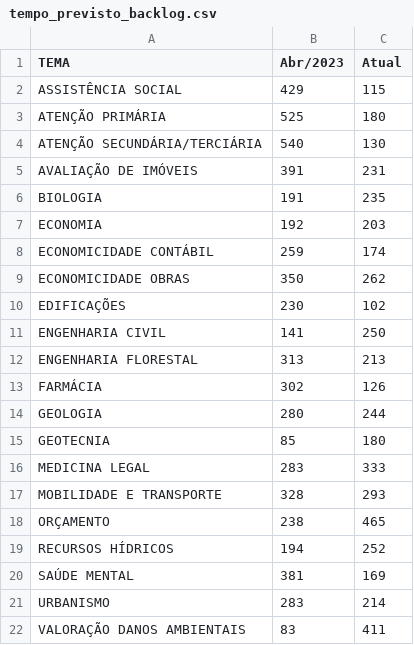
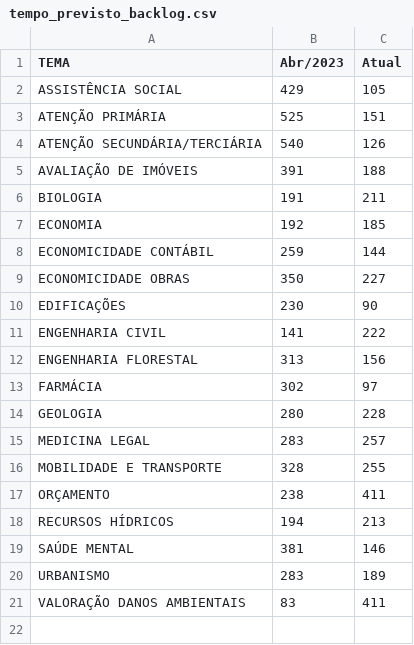
Before and after one commit to pedropaixaomprj/datawrapper-gate, a CSV file: tempo_previsto_backlog.csv, drawn as a sheet.

Commit message:
Dados de acervo atualizados

```diff
--- a/tempo_previsto_backlog.csv
+++ b/tempo_previsto_backlog.csv
@@ -1,22 +1,21 @@
 TEMA,Abr/2023,Atual
-ASSISTÊNCIA SOCIAL,429,115
-ATENÇÃO PRIMÁRIA,525,180
-ATENÇÃO SECUNDÁRIA/TERCIÁRIA,540,130
-AVALIAÇÃO DE IMÓVEIS,391,231
-BIOLOGIA,191,235
-ECONOMIA,192,203
-ECONOMICIDADE CONTÁBIL,259,174
-ECONOMICIDADE OBRAS,350,262
-EDIFICAÇÕES,230,102
-ENGENHARIA CIVIL,141,250
-ENGENHARIA FLORESTAL,313,213
-FARMÁCIA,302,126
-GEOLOGIA,280,244
-GEOTECNIA,85,180
-MEDICINA LEGAL,283,333
-MOBILIDADE E TRANSPORTE,328,293
-ORÇAMENTO,238,465
-RECURSOS HÍDRICOS,194,252
-SAÚDE MENTAL,381,169
-URBANISMO,283,214
+ASSISTÊNCIA SOCIAL,429,105
+ATENÇÃO PRIMÁRIA,525,151
+ATENÇÃO SECUNDÁRIA/TERCIÁRIA,540,126
+AVALIAÇÃO DE IMÓVEIS,391,188
+BIOLOGIA,191,211
+ECONOMIA,192,185
+ECONOMICIDADE CONTÁBIL,259,144
+ECONOMICIDADE OBRAS,350,227
+EDIFICAÇÕES,230,90
+ENGENHARIA CIVIL,141,222
+ENGENHARIA FLORESTAL,313,156
+FARMÁCIA,302,97
+GEOLOGIA,280,228
+MEDICINA LEGAL,283,257
+MOBILIDADE E TRANSPORTE,328,255
+ORÇAMENTO,238,411
+RECURSOS HÍDRICOS,194,213
+SAÚDE MENTAL,381,146
+URBANISMO,283,189
 VALORAÇÃO DANOS AMBIENTAIS,83,411
```
